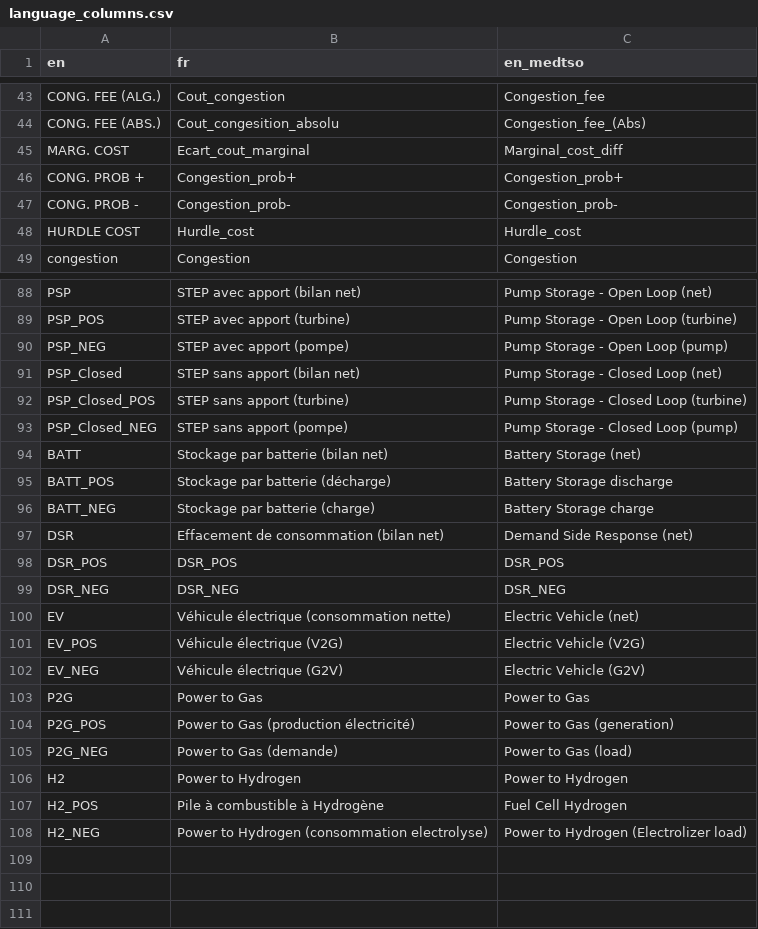
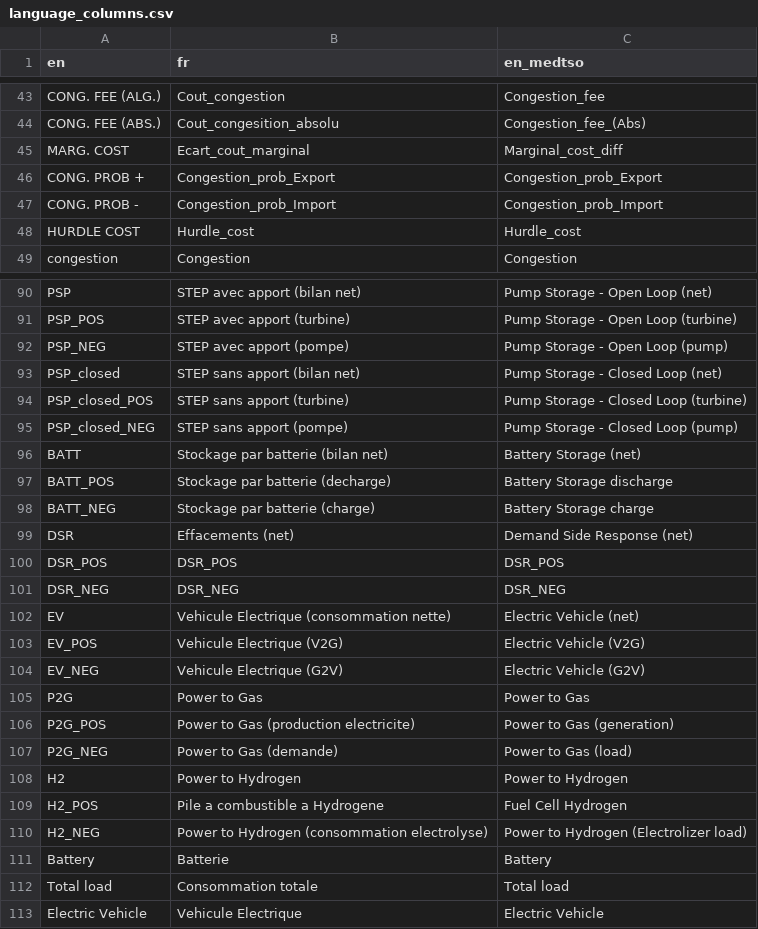
Before and after one commit to armhels/antaresVizMedTSO, a CSV file: inst/language_columns.csv, drawn as a sheet; only a part is shown, gaps mark what is left out; the diff covers the shown part only.

Commit message:
load new .csv ref

```diff
--- a/inst/language_columns.csv
+++ b/inst/language_columns.csv
@@ -45,4 +45,4 @@ CONG. FEE (ABS.);Cout_congesition_absolu;Congestion_fee_(Abs)
 MARG. COST;Ecart_cout_marginal;Marginal_cost_diff
-CONG. PROB +;Congestion_prob+;Congestion_prob+
-CONG. PROB -;Congestion_prob-;Congestion_prob-
+CONG. PROB +;Congestion_prob_Export;Congestion_prob_Export
+CONG. PROB -;Congestion_prob_Import;Congestion_prob_Import
 HURDLE COST;Hurdle_cost;Hurdle_cost
@@ -90,19 +92,22 @@ PSP_POS;STEP avec apport (turbine);Pump Storage - Open Loop (turbine)
 PSP_NEG;STEP avec apport (pompe);Pump Storage - Open Loop (pump)
-PSP_Closed;STEP sans apport (bilan net);Pump Storage - Closed Loop (net)
-PSP_Closed_POS;STEP sans apport (turbine);Pump Storage - Closed Loop (turbine)
-PSP_Closed_NEG;STEP sans apport (pompe);Pump Storage - Closed Loop (pump)
+PSP_closed;STEP sans apport (bilan net);Pump Storage - Closed Loop (net)
+PSP_closed_POS;STEP sans apport (turbine);Pump Storage - Closed Loop (turbine)
+PSP_closed_NEG;STEP sans apport (pompe);Pump Storage - Closed Loop (pump)
 BATT;Stockage par batterie (bilan net);Battery Storage (net)
-BATT_POS;Stockage par batterie (décharge);Battery Storage discharge
+BATT_POS;Stockage par batterie (decharge);Battery Storage discharge
 BATT_NEG;Stockage par batterie (charge);Battery Storage charge
-DSR;Effacement de consommation (bilan net);Demand Side Response (net)
+DSR;Effacements (net);Demand Side Response (net)
 DSR_POS;DSR_POS;DSR_POS
 DSR_NEG;DSR_NEG;DSR_NEG
-EV;Véhicule électrique (consommation nette);Electric Vehicle (net)
-EV_POS;Véhicule électrique (V2G);Electric Vehicle (V2G)
-EV_NEG;Véhicule électrique (G2V);Electric Vehicle (G2V)
+EV;Vehicule Electrique (consommation nette);Electric Vehicle (net)
+EV_POS;Vehicule Electrique (V2G);Electric Vehicle (V2G)
+EV_NEG;Vehicule Electrique (G2V);Electric Vehicle (G2V)
 P2G;Power to Gas;Power to Gas
-P2G_POS;Power to Gas (production électricité);Power to Gas (generation)
+P2G_POS;Power to Gas (production electricite);Power to Gas (generation)
 P2G_NEG;Power to Gas (demande);Power to Gas (load)
 H2;Power to Hydrogen;Power to Hydrogen
-H2_POS;Pile à combustible à Hydrogène;Fuel Cell Hydrogen
+H2_POS;Pile a combustible a Hydrogene;Fuel Cell Hydrogen
 H2_NEG;Power to Hydrogen (consommation electrolyse);Power to Hydrogen (Electrolizer load)
+Battery;Batterie;Battery
+Total load;Consommation totale;Total load
+Electric Vehicle;Vehicule Electrique;Electric Vehicle
```
Also changed, not shown: 2 added rows and 13 edited cells elsewhere in this file, inst/map_cumul.csv.
